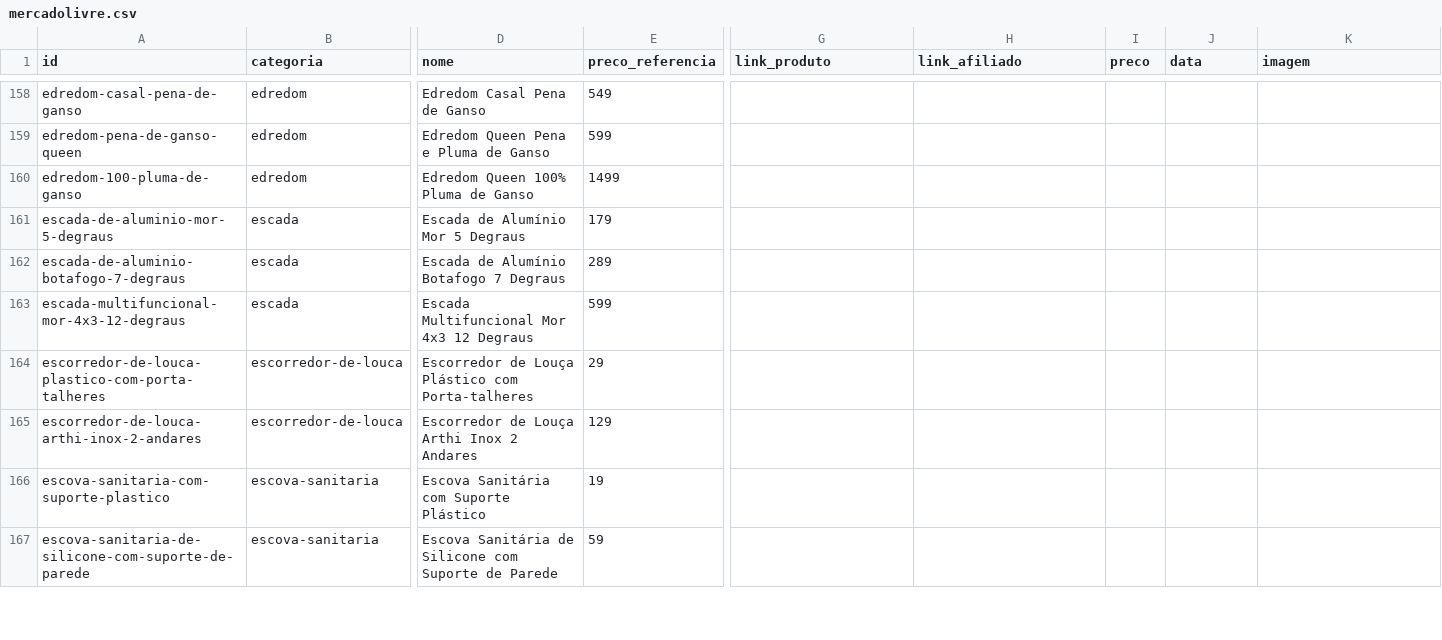
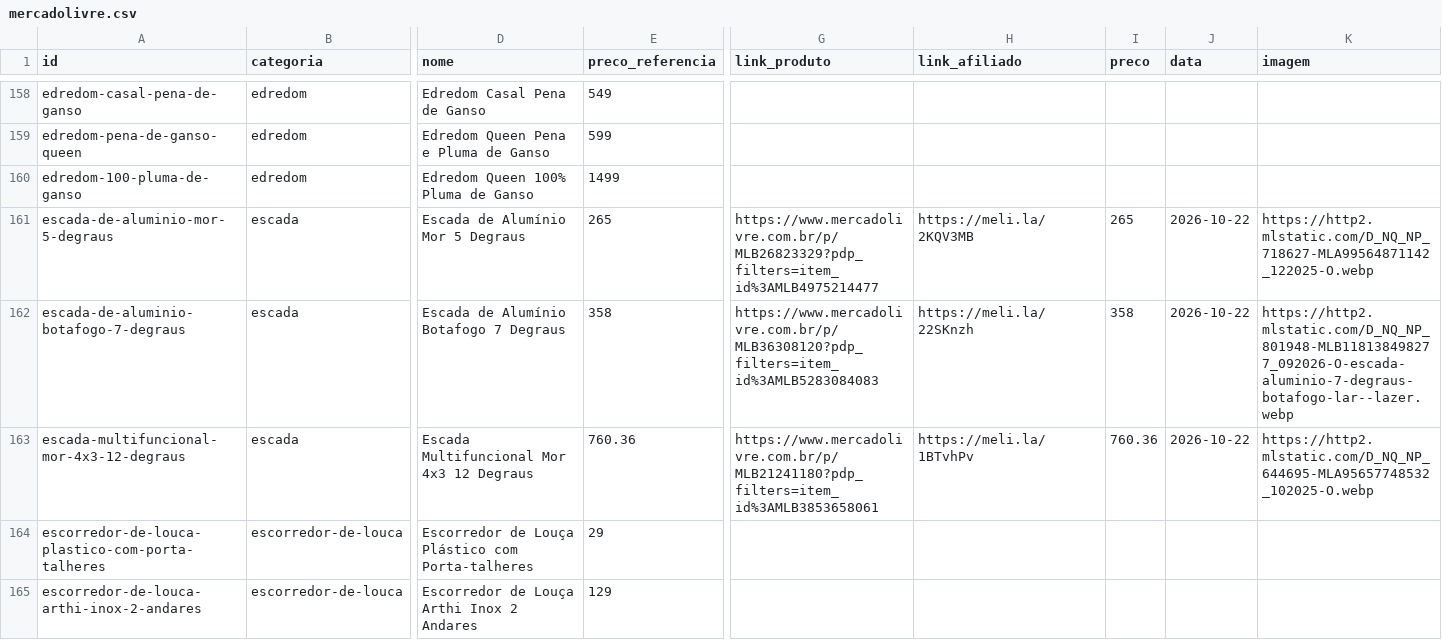
Before and after one commit to ThiagoBfim/house-shopping, a CSV file: data/affiliate/mercadolivre.csv, drawn as a sheet; only a part is shown, gaps mark what is left out; the shorter side is filled out with more unchanged rows; the diff covers the shown part only; the diff names each change by its address in the sheet, - before the commit and + after, or states it on an @@ line.

```diff
--- a/data/affiliate/mercadolivre.csv
+++ b/data/affiliate/mercadolivre.csv
-E161 (preco_referencia): 179
+E161 (preco_referencia): 265
-G161 (link_produto): (empty)
+G161 (link_produto): https://www.mercadolivre.com.br/p/MLB26823329?pdp_filters=item_id%3AMLB4975214477
-H161 (link_afiliado): (empty)
+H161 (link_afiliado): https://meli.la/2KQV3MB
-I161 (preco): (empty)
+I161 (preco): 265
-J161:J163 (data): (empty)
+J161:J163 (data): 2026-10-22
-K161 (imagem): (empty)
+K161 (imagem): https://http2.mlstatic.com/D_NQ_NP_718627-MLA99564871142_122025-O.webp
-E162 (preco_referencia): 289
+E162 (preco_referencia): 358
-G162 (link_produto): (empty)
+G162 (link_produto): https://www.mercadolivre.com.br/p/MLB36308120?pdp_filters=item_id%3AMLB5283084083
-H162 (link_afiliado): (empty)
+H162 (link_afiliado): https://meli.la/22SKnzh
-I162 (preco): (empty)
+I162 (preco): 358
-K162 (imagem): (empty)
+K162 (imagem): https://http2.mlstatic.com/D_NQ_NP_801948-MLB118138498277_092026-O-escada-aluminio-7-degraus-botafogo-lar--lazer.webp
-E163 (preco_referencia): 599
+E163 (preco_referencia): 760.36
-G163 (link_produto): (empty)
+G163 (link_produto): https://www.mercadolivre.com.br/p/MLB21241180?pdp_filters=item_id%3AMLB3853658061
-H163 (link_afiliado): (empty)
+H163 (link_afiliado): https://meli.la/1BTvhPv
-I163 (preco): (empty)
+I163 (preco): 760.36
-K163 (imagem): (empty)
+K163 (imagem): https://http2.mlstatic.com/D_NQ_NP_644695-MLA95657748532_102025-O.webp
```
Also changed, not shown: 4 added rows, 4 removed rows and 20 edited cells elsewhere in this file, 8 other files.
